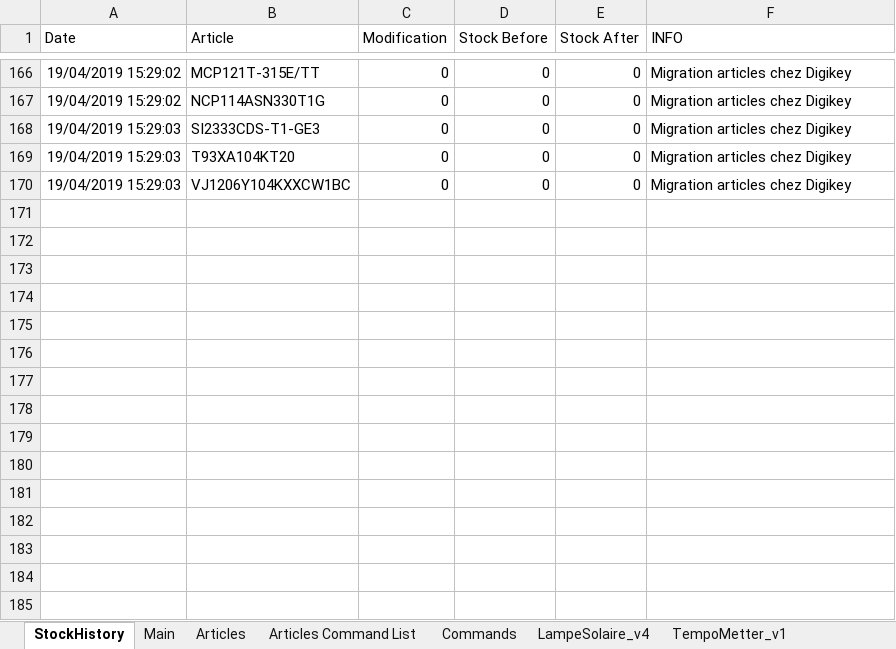
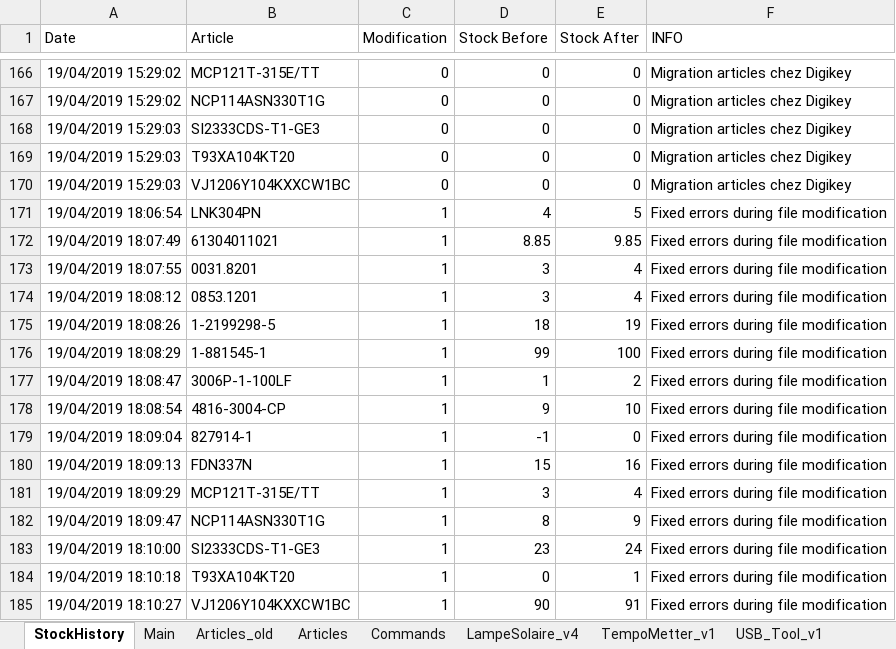
Before and after one commit to esseivan/Stock, an Excel workbook: Stock.xlsm, sheet StockHistory, drawn as a sheet; only a part is shown, gaps mark what is left out; values as stored, in another font and other column widths than the file's, no borders; conditional formats and table styles not drawn; the diff names each change by its address in the sheet, - before the commit and + after, or states it on an @@ line.

Commit message:
Commit before big modification

```diff
--- a/Stock.xlsm (sheet StockHistory)
+++ b/Stock.xlsm (sheet StockHistory)
-sheet tab: Articles Command List
+sheet tab: Articles_old
+row 171: 19/04/2019 18:06:54 | LNK304PN | 1 | 4 | 5 | Fixed errors during file modification
+row 172: 19/04/2019 18:07:49 | 61304011021 | 1 | 8.85 | 9.85 | Fixed errors during file modification
+row 173: 19/04/2019 18:07:55 | 0031.8201 | 1 | 3 | 4 | Fixed errors during file modification
+row 174: 19/04/2019 18:08:12 | 0853.1201 | 1 | 3 | 4 | Fixed errors during file modification
+row 175: 19/04/2019 18:08:26 | 1-2199298-5 | 1 | 18 | 19 | Fixed errors during file modification
+row 176: 19/04/2019 18:08:29 | 1-881545-1 | 1 | 99 | 100 | Fixed errors during file modification
+row 177: 19/04/2019 18:08:47 | 3006P-1-100LF | 1 | 1 | 2 | Fixed errors during file modification
+row 178: 19/04/2019 18:08:54 | 4816-3004-CP | 1 | 9 | 10 | Fixed errors during file modification
+row 179: 19/04/2019 18:09:04 | 827914-1 | 1 | -1 | 0 | Fixed errors during file modification
+row 180: 19/04/2019 18:09:13 | FDN337N | 1 | 15 | 16 | Fixed errors during file modification
+row 181: 19/04/2019 18:09:29 | MCP121T-315E/TT | 1 | 3 | 4 | Fixed errors during file modification
+row 182: 19/04/2019 18:09:47 | NCP114ASN330T1G | 1 | 8 | 9 | Fixed errors during file modification
+row 183: 19/04/2019 18:10:00 | SI2333CDS-T1-GE3 | 1 | 23 | 24 | Fixed errors during file modification
+row 184: 19/04/2019 18:10:18 | T93XA104KT20 | 1 | 0 | 1 | Fixed errors during file modification
+row 185: 19/04/2019 18:10:27 | VJ1206Y104KXXCW1BC | 1 | 90 | 91 | Fixed errors during file modification
```
Also changed, not shown: sheet Articles, sheet Main, sheet LampeSolaire_v4, sheet TempoMetter_v1, formulas that keep their value, charts or pictures.
